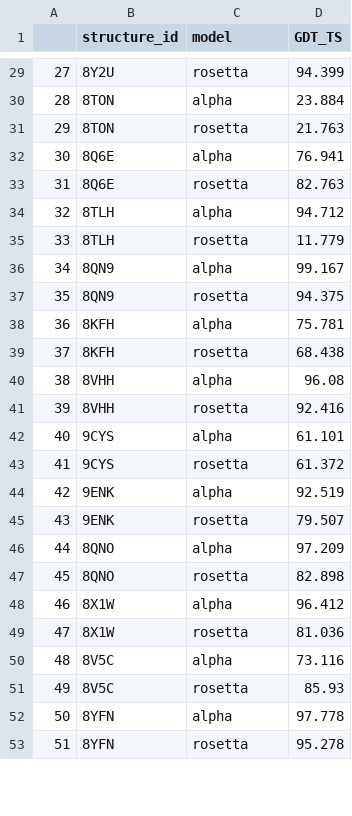
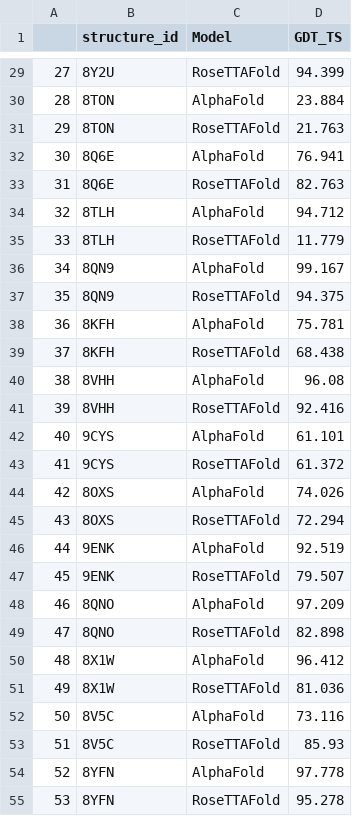
Before and after one commit to mawa00006/Benchmarking-protein-structures-predicted-by-AlphaFold-and-RosettaFold, a CSV file: doc/fig/results_GDT_TS.csv, drawn as a sheet; only a part is shown, gaps mark what is left out; addresses are those after the commit; the diff covers the shown part only; the diff names each change by its address in the sheet, - before the commit and + after, or states it on an @@ line.

```diff
--- a/doc/fig/results_GDT_TS.csv
+++ b/doc/fig/results_GDT_TS.csv
-C1: model
+C1: Model
-C29 (Model): rosetta
+C29 (Model): RoseTTAFold
-C30 (Model): alpha
+C30 (Model): AlphaFold
-C31 (Model): rosetta
+C31 (Model): RoseTTAFold
-C32 (Model): alpha
+C32 (Model): AlphaFold
-C33 (Model): rosetta
+C33 (Model): RoseTTAFold
-C34 (Model): alpha
+C34 (Model): AlphaFold
-C35 (Model): rosetta
+C35 (Model): RoseTTAFold
-C36 (Model): alpha
+C36 (Model): AlphaFold
-C37 (Model): rosetta
+C37 (Model): RoseTTAFold
-C38 (Model): alpha
+C38 (Model): AlphaFold
-C39 (Model): rosetta
+C39 (Model): RoseTTAFold
-C40 (Model): alpha
+C40 (Model): AlphaFold
-C41 (Model): rosetta
+C41 (Model): RoseTTAFold
-C42 (Model): alpha
+C42 (Model): AlphaFold
-C43 (Model): rosetta
+C43 (Model): RoseTTAFold
+row 44: 42 | 8OXS | AlphaFold | 74.026
+row 45: 43 | 8OXS | RoseTTAFold | 72.294
@@ column A renumbered from row 46 down @@
-C46 (Model): alpha
+C46 (Model): AlphaFold
-C47 (Model): rosetta
+C47 (Model): RoseTTAFold
-C48 (Model): alpha
+C48 (Model): AlphaFold
-C49 (Model): rosetta
+C49 (Model): RoseTTAFold
-C50 (Model): alpha
+C50 (Model): AlphaFold
-C51 (Model): rosetta
+C51 (Model): RoseTTAFold
-C52 (Model): alpha
+C52 (Model): AlphaFold
-C53 (Model): rosetta
+C53 (Model): RoseTTAFold
-C54 (Model): alpha
+C54 (Model): AlphaFold
-C55 (Model): rosetta
+C55 (Model): RoseTTAFold
```
Also changed, not shown: 125 edited cells elsewhere in this file, src/evaluation_scripts/mean_rmsd_by_loop_and_model.csv, src/evaluation_scripts/results_GDT_TS.csv, 9 other files.
